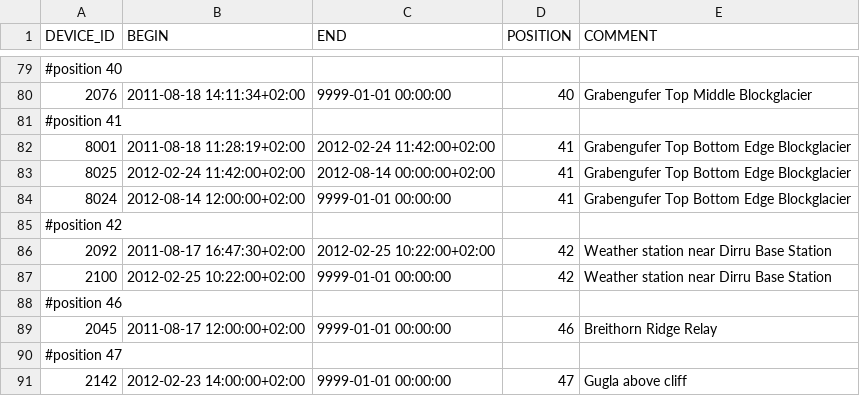
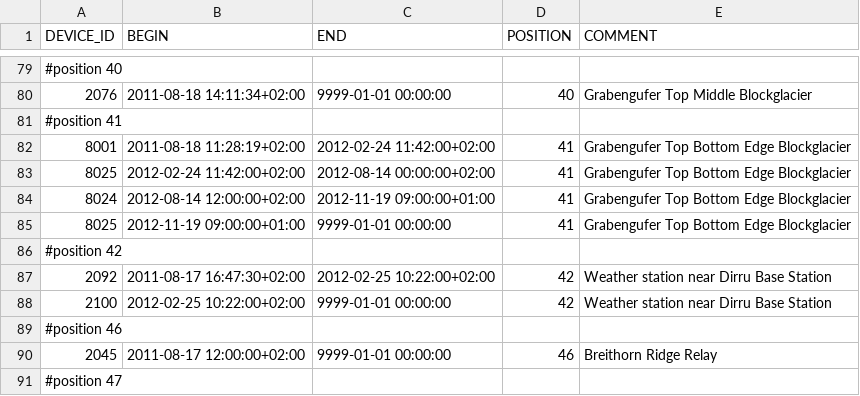
Before and after one commit to LSIR/gsn, a CSV file: gsn/conf/permasense/dirruhorn-positionmapping.csv, drawn as a sheet; only a part is shown, gaps mark what is left out; the shorter side is filled out with more unchanged rows.

```diff
--- a/gsn/conf/permasense/dirruhorn-positionmapping.csv
+++ b/gsn/conf/permasense/dirruhorn-positionmapping.csv
@@ -83,3 +83,4 @@
 "8025","2012-02-24 11:42:00+02:00","2012-08-14 00:00:00+02:00","41","Grabengufer Top Bottom Edge Blockglacier"
-"8024","2012-08-14 12:00:00+02:00","9999-01-01 00:00:00","41","Grabengufer Top Bottom Edge Blockglacier"
+"8024","2012-08-14 12:00:00+02:00","2012-11-19 09:00:00+01:00","41","Grabengufer Top Bottom Edge Blockglacier"
+"8025","2012-11-19 09:00:00+01:00","9999-01-01 00:00:00","41","Grabengufer Top Bottom Edge Blockglacier"
 #position 42
```
Also changed, not shown: gsn/conf/permasense/dirruhorn-geomapping.csv, gsn/conf/permasense/jungfraujoch-geomapping.csv, 2 other files.
